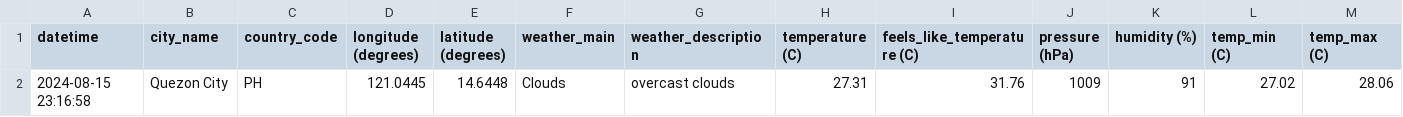
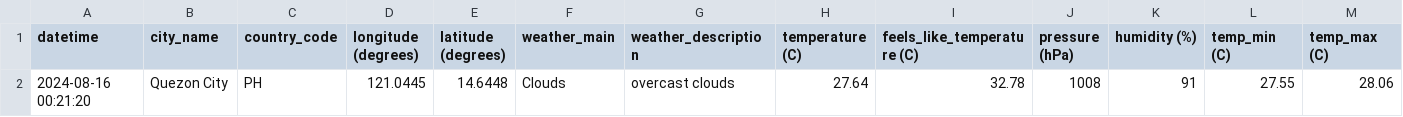
Before and after one commit to marksm88/weather-data, a CSV file: Weather Data - Current.csv, drawn as a sheet; only a part is shown; removed rows and columns are numbered as before the commit, all else as after; rows hold the shown columns only; the diff names each change by its address in the sheet, - before the commit and + after, or states it on an @@ line.

```diff
--- a/Weather Data - Current.csv
+++ b/Weather Data - Current.csv
-row 2: 2024-08-15 23:16:58 | Quezon City | PH | 121.0445 | 14.6448 | Clouds | overcast clouds | 27.31 | 31.76 | 1009 | 91 | 27.02 | 28.06
+row 2: 2024-08-16 00:21:20 | Quezon City | PH | 121.0445 | 14.6448 | Clouds | overcast clouds | 27.64 | 32.78 | 1008 | 91 | 27.55 | 28.06
```
Also changed, not shown: Weather Data - Prelim.csv.
